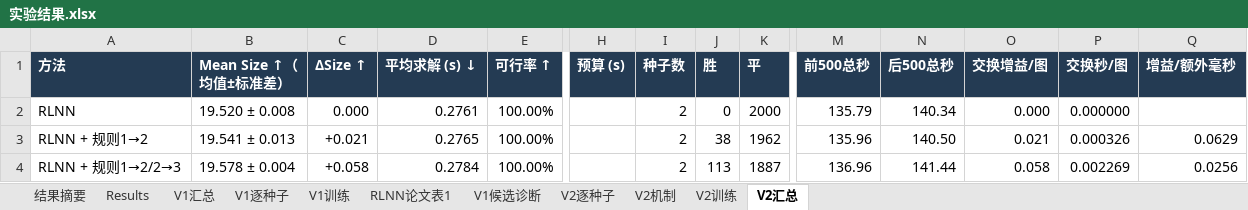
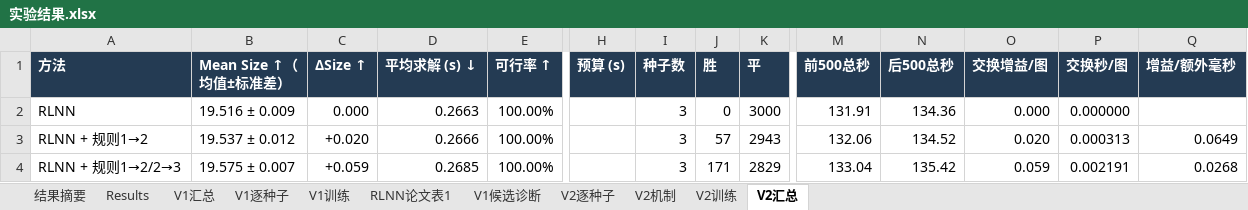
Before and after one commit to YuqiWang-code/RLNN_lab, an Excel workbook: docs/实验结果.xlsx, sheet V2汇总, drawn as a sheet; only a part is shown, gaps mark what is left out; values as stored, in another font and other column widths than the file's, no borders; the diff covers the shown part only; the diff names each change by its address in the sheet, - before the commit and + after, or states it on an @@ line.

```diff
--- a/docs/实验结果.xlsx (sheet V2汇总)
+++ b/docs/实验结果.xlsx (sheet V2汇总)
-B2 (Mean Size ↑（均值±标准差）): 19.520 ± 0.008
+B2 (Mean Size ↑（均值±标准差）): 19.516 ± 0.009
-D2 (平均求解 (s) ↓): 0.2761
+D2 (平均求解 (s) ↓): 0.2663
-I2:I4 (种子数): 2
+I2:I4 (种子数): 3
-K2 (平): 2000
+K2 (平): 3000
-M2 (前500总秒): 135.79
+M2 (前500总秒): 131.91
-N2 (后500总秒): 140.34
+N2 (后500总秒): 134.36
-B3 (Mean Size ↑（均值±标准差）): 19.541 ± 0.013
+B3 (Mean Size ↑（均值±标准差）): 19.537 ± 0.012
-C3 (ΔSize ↑): +0.021
+C3 (ΔSize ↑): +0.020
-D3 (平均求解 (s) ↓): 0.2765
+D3 (平均求解 (s) ↓): 0.2666
-J3 (胜): 38
+J3 (胜): 57
-K3 (平): 1962
+K3 (平): 2943
-M3 (前500总秒): 135.96
+M3 (前500总秒): 132.06
-N3 (后500总秒): 140.50
+N3 (后500总秒): 134.52
-O3 (交换增益/图): 0.021
+O3 (交换增益/图): 0.020
-P3 (交换秒/图): 0.000326
+P3 (交换秒/图): 0.000313
-Q3 (增益/额外毫秒): 0.0629
+Q3 (增益/额外毫秒): 0.0649
-B4 (Mean Size ↑（均值±标准差）): 19.578 ± 0.004
+B4 (Mean Size ↑（均值±标准差）): 19.575 ± 0.007
-C4 (ΔSize ↑): +0.058
+C4 (ΔSize ↑): +0.059
-D4 (平均求解 (s) ↓): 0.2784
+D4 (平均求解 (s) ↓): 0.2685
-J4 (胜): 113
+J4 (胜): 171
-K4 (平): 1887
+K4 (平): 2829
-M4 (前500总秒): 136.96
+M4 (前500总秒): 133.04
-N4 (后500总秒): 141.44
+N4 (后500总秒): 135.42
-O4 (交换增益/图): 0.058
+O4 (交换增益/图): 0.059
-P4 (交换秒/图): 0.002269
+P4 (交换秒/图): 0.002191
-Q4 (增益/额外毫秒): 0.0256
+Q4 (增益/额外毫秒): 0.0268
```
Also changed, not shown: 22 edited cells elsewhere in this sheet, sheet V2逐种子, 10 other files.
